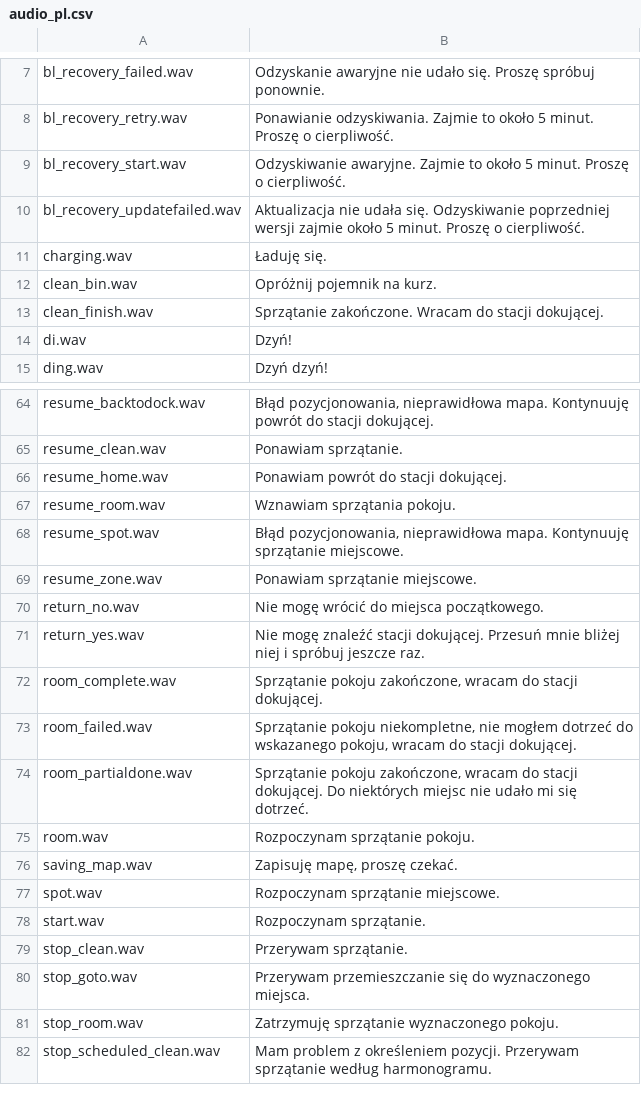
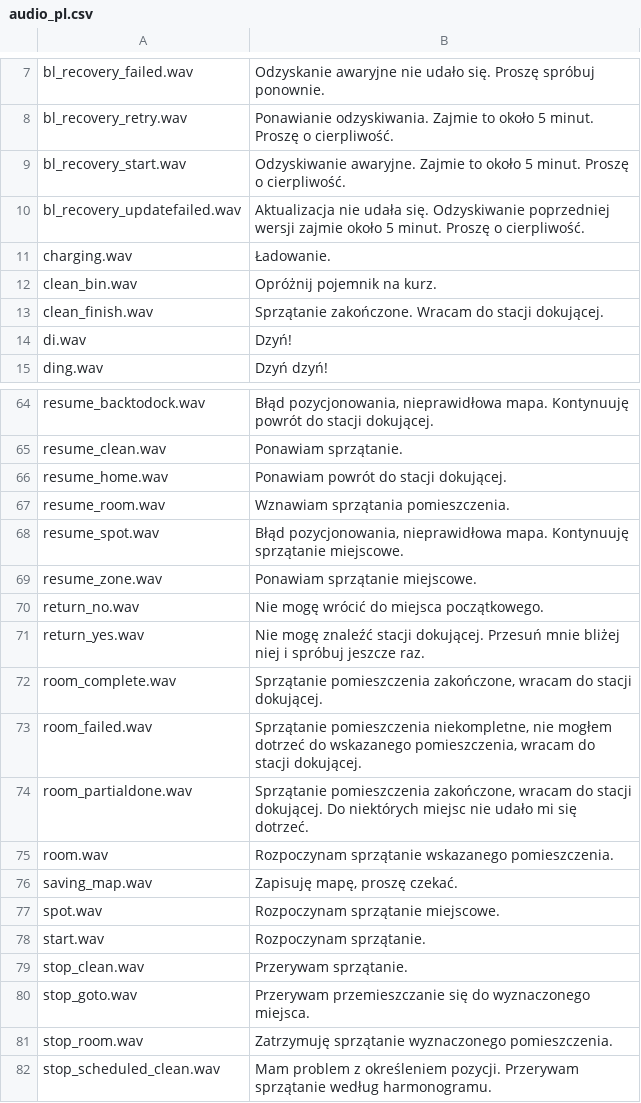
Before and after one commit to dgiese/dustcloud, a CSV file: devices/xiaomi.vacuum/audio_generator/language/audio_pl.csv, drawn as a sheet; only a part is shown, gaps mark what is left out.

Commit message:
:globe_with_meridians: Update Polish translations

```diff
--- a/devices/xiaomi.vacuum/audio_generator/language/audio_pl.csv
+++ b/devices/xiaomi.vacuum/audio_generator/language/audio_pl.csv
@@ -10,3 +10,3 @@ bl_recovery_start.wav,Odzyskiwanie awaryjne. Zajmie to około 5 minut. Proszę o
 bl_recovery_updatefailed.wav,Aktualizacja nie udała się. Odzyskiwanie poprzedniej wersji zajmie około 5 minut. Proszę o cierpliwość.
-charging.wav,Ładuję się.
+charging.wav,Ładowanie.
 clean_bin.wav,Opróżnij pojemnik na kurz.
@@ -66,3 +66,3 @@ resume_clean.wav,Ponawiam sprzątanie.
 resume_home.wav,Ponawiam powrót do stacji dokującej.
-resume_room.wav,Wznawiam sprzątania pokoju.
+resume_room.wav,Wznawiam sprzątania pomieszczenia.
 resume_spot.wav,"Błąd pozycjonowania, nieprawidłowa mapa. Kontynuuję sprzątanie miejscowe."
@@ -71,6 +71,6 @@ return_no.wav,Nie mogę wrócić do miejsca początkowego.
 return_yes.wav,Nie mogę znaleźć stacji dokującej. Przesuń mnie bliżej niej i spróbuj jeszcze raz.
-room_complete.wav,"Sprzątanie pokoju zakończone, wracam do stacji dokującej."
-room_failed.wav,"Sprzątanie pokoju niekompletne, nie mogłem dotrzeć do wskazanego pokoju, wracam do stacji dokującej."
-room_partialdone.wav,"Sprzątanie pokoju zakończone, wracam do stacji dokującej. Do niektórych miejsc nie udało mi się dotrzeć."
-room.wav,Rozpoczynam sprzątanie pokoju.
+room_complete.wav,"Sprzątanie pomieszczenia zakończone, wracam do stacji dokującej."
+room_failed.wav,"Sprzątanie pomieszczenia niekompletne, nie mogłem dotrzeć do wskazanego pomieszczenia, wracam do stacji dokującej."
+room_partialdone.wav,"Sprzątanie pomieszczenia zakończone, wracam do stacji dokującej. Do niektórych miejsc nie udało mi się dotrzeć."
+room.wav,Rozpoczynam sprzątanie wskazanego pomieszczenia.
 saving_map.wav,"Zapisuję mapę, proszę czekać."
@@ -80,3 +80,3 @@ stop_clean.wav,Przerywam sprzątanie.
 stop_goto.wav,Przerywam przemieszczanie się do wyznaczonego miejsca.
-stop_room.wav,Zatrzymuję sprzątanie wyznaczonego pokoju.
+stop_room.wav,Zatrzymuję sprzątanie wyznaczonego pomieszczenia.
 stop_scheduled_clean.wav,Mam problem z określeniem pozycji. Przerywam sprzątanie według harmonogramu.
```
